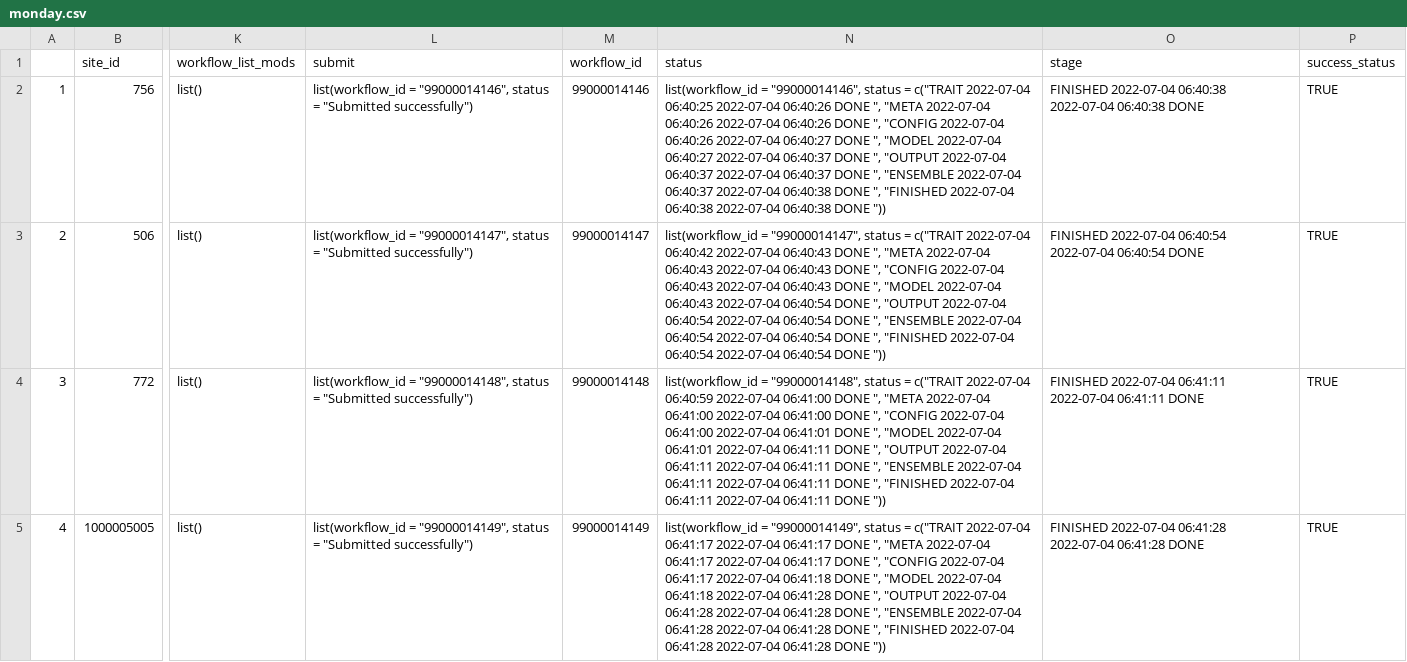
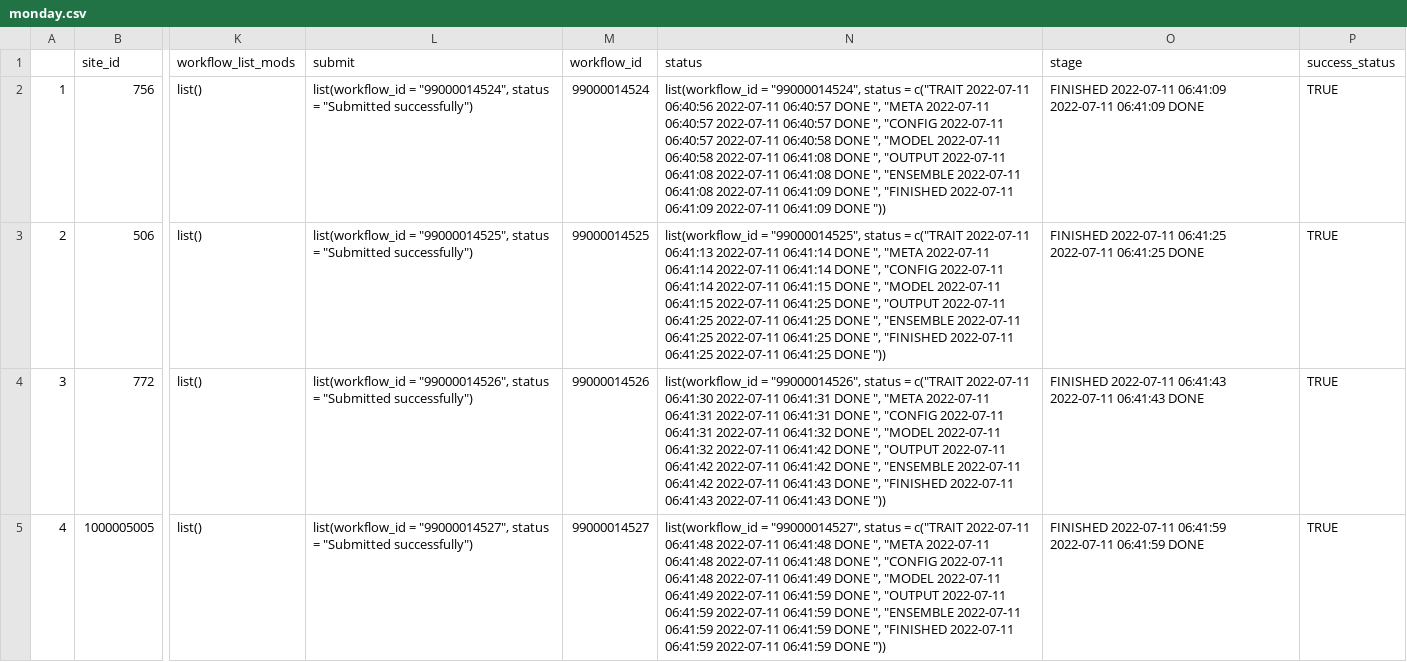
Before and after one commit to cryolune/pecan-status-board, a CSV file: data/monday.csv, drawn as a sheet; only a part is shown, gaps mark what is left out; the diff covers the shown part only; the diff names each change by its address in the sheet, - before the commit and + after, or states it on an @@ line.

Commit message:
Update Result

```diff
--- a/data/monday.csv
+++ b/data/monday.csv
-L2 (submit): list(workflow_id = "99000014146", status =…
+L2 (submit): list(workflow_id = "99000014524", status =…
-M2 (workflow_id): 99000014146
+M2 (workflow_id): 99000014524
-N2 (status): list(workflow_id = "99000014146", status = c("TRAIT 2022-07-04 06:40:25 2022-07-04 06:40:26 DONE ", "META 2022-07-04 06:40:26 2022-07-04 06:40:26 DONE ", "CONFIG 2022-07-04 06:40:26 2022-07-04 06:40:27 DONE ", "MODEL 2022-07-04 06:40:27 2022-07-04 06:40:37 DONE ", "OUTPUT 2022-07-04 06:40:37 2022-07-04 06:40:37 DONE ", "ENSEMBLE 2022-07-04 06:40:37 2022-07-04 06:40:38 DONE ", "FINISHED 2022-07-04 06:40:38 2022-07-04 06:40:38 DONE "))
+N2 (status): list(workflow_id = "99000014524", status = c("TRAIT 2022-07-11 06:40:56 2022-07-11 06:40:57 DONE ", "META 2022-07-11 06:40:57 2022-07-11 06:40:57 DONE ", "CONFIG 2022-07-11 06:40:57 2022-07-11 06:40:58 DONE ", "MODEL 2022-07-11 06:40:58 2022-07-11 06:41:08 DONE ", "OUTPUT 2022-07-11 06:41:08 2022-07-11 06:41:08 DONE ", "ENSEMBLE 2022-07-11 06:41:08 2022-07-11 06:41:09 DONE ", "FINISHED 2022-07-11 06:41:09 2022-07-11 06:41:09 DONE "))
-O2 (stage): FINISHED 2022-07-04 06:40:38 2022-07-04 06:40:38 DONE
+O2 (stage): FINISHED 2022-07-11 06:41:09 2022-07-11 06:41:09 DONE
-L3 (submit): list(workflow_id = "99000014147", status =…
+L3 (submit): list(workflow_id = "99000014525", status =…
-M3 (workflow_id): 99000014147
+M3 (workflow_id): 99000014525
-N3 (status): list(workflow_id = "99000014147", status = c("TRAIT 2022-07-04 06:40:42 2022-07-04 06:40:43 DONE ", "META 2022-07-04 06:40:43 2022-07-04 06:40:43 DONE ", "CONFIG 2022-07-04 06:40:43 2022-07-04 06:40:43 DONE ", "MODEL 2022-07-04 06:40:43 2022-07-04 06:40:54 DONE ", "OUTPUT 2022-07-04 06:40:54 2022-07-04 06:40:54 DONE ", "ENSEMBLE 2022-07-04 06:40:54 2022-07-04 06:40:54 DONE ", "FINISHED 2022-07-04 06:40:54 2022-07-04 06:40:54 DONE "))
+N3 (status): list(workflow_id = "99000014525", status = c("TRAIT 2022-07-11 06:41:13 2022-07-11 06:41:14 DONE ", "META 2022-07-11 06:41:14 2022-07-11 06:41:14 DONE ", "CONFIG 2022-07-11 06:41:14 2022-07-11 06:41:15 DONE ", "MODEL 2022-07-11 06:41:15 2022-07-11 06:41:25 DONE ", "OUTPUT 2022-07-11 06:41:25 2022-07-11 06:41:25 DONE ", "ENSEMBLE 2022-07-11 06:41:25 2022-07-11 06:41:25 DONE ", "FINISHED 2022-07-11 06:41:25 2022-07-11 06:41:25 DONE "))
-O3 (stage): FINISHED 2022-07-04 06:40:54 2022-07-04 06:40:54 DONE
+O3 (stage): FINISHED 2022-07-11 06:41:25 2022-07-11 06:41:25 DONE
-L4 (submit): list(workflow_id = "99000014148", status =…
+L4 (submit): list(workflow_id = "99000014526", status =…
-M4 (workflow_id): 99000014148
+M4 (workflow_id): 99000014526
-N4 (status): list(workflow_id = "99000014148", status = c("TRAIT 2022-07-04 06:40:59 2022-07-04 06:41:00 DONE ", "META 2022-07-04 06:41:00 2022-07-04 06:41:00 DONE ", "CONFIG 2022-07-04 06:41:00 2022-07-04 06:41:01 DONE ", "MODEL 2022-07-04 06:41:01 2022-07-04 06:41:11 DONE ", "OUTPUT 2022-07-04 06:41:11 2022-07-04 06:41:11 DONE ", "ENSEMBLE 2022-07-04 06:41:11 2022-07-04 06:41:11 DONE ", "FINISHED 2022-07-04 06:41:11 2022-07-04 06:41:11 DONE "))
+N4 (status): list(workflow_id = "99000014526", status = c("TRAIT 2022-07-11 06:41:30 2022-07-11 06:41:31 DONE ", "META 2022-07-11 06:41:31 2022-07-11 06:41:31 DONE ", "CONFIG 2022-07-11 06:41:31 2022-07-11 06:41:32 DONE ", "MODEL 2022-07-11 06:41:32 2022-07-11 06:41:42 DONE ", "OUTPUT 2022-07-11 06:41:42 2022-07-11 06:41:42 DONE ", "ENSEMBLE 2022-07-11 06:41:42 2022-07-11 06:41:43 DONE ", "FINISHED 2022-07-11 06:41:43 2022-07-11 06:41:43 DONE "))
-O4 (stage): FINISHED 2022-07-04 06:41:11 2022-07-04 06:41:11 DONE
+O4 (stage): FINISHED 2022-07-11 06:41:43 2022-07-11 06:41:43 DONE
-L5 (submit): list(workflow_id = "99000014149", status =…
+L5 (submit): list(workflow_id = "99000014527", status =…
-M5 (workflow_id): 99000014149
+M5 (workflow_id): 99000014527
-N5 (status): list(workflow_id = "99000014149", status = c("TRAIT 2022-07-04 06:41:17 2022-07-04 06:41:17 DONE ", "META 2022-07-04 06:41:17 2022-07-04 06:41:17 DONE ", "CONFIG 2022-07-04 06:41:17 2022-07-04 06:41:18 DONE ", "MODEL 2022-07-04 06:41:18 2022-07-04 06:41:28 DONE ", "OUTPUT 2022-07-04 06:41:28 2022-07-04 06:41:28 DONE ", "ENSEMBLE 2022-07-04 06:41:28 2022-07-04 06:41:28 DONE ", "FINISHED 2022-07-04 06:41:28 2022-07-04 06:41:28 DONE "))
+N5 (status): list(workflow_id = "99000014527", status = c("TRAIT 2022-07-11 06:41:48 2022-07-11 06:41:48 DONE ", "META 2022-07-11 06:41:48 2022-07-11 06:41:48 DONE ", "CONFIG 2022-07-11 06:41:48 2022-07-11 06:41:49 DONE ", "MODEL 2022-07-11 06:41:49 2022-07-11 06:41:59 DONE ", "OUTPUT 2022-07-11 06:41:59 2022-07-11 06:41:59 DONE ", "ENSEMBLE 2022-07-11 06:41:59 2022-07-11 06:41:59 DONE ", "FINISHED 2022-07-11 06:41:59 2022-07-11 06:41:59 DONE "))
-O5 (stage): FINISHED 2022-07-04 06:41:28 2022-07-04 06:41:28 DONE
+O5 (stage): FINISHED 2022-07-11 06:41:59 2022-07-11 06:41:59 DONE
```
Also changed, not shown: 92 edited cells elsewhere in this file.
